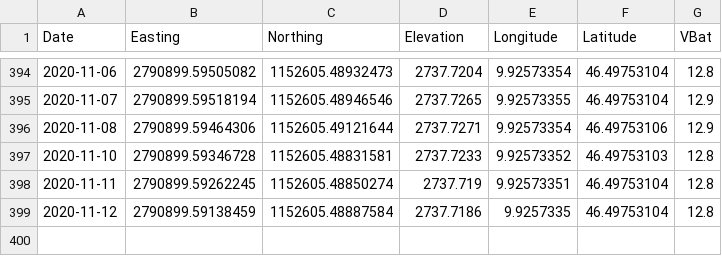
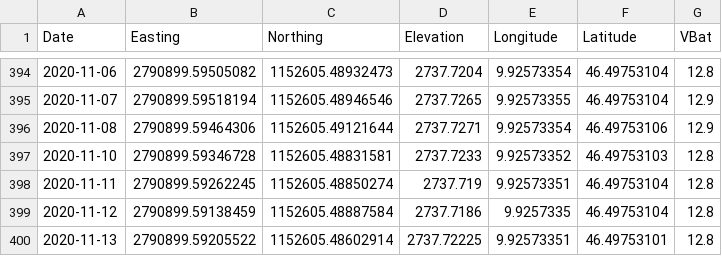
Before and after one commit to bafu-DF/geomondata, a CSV file: Geomon_Schafberg_GPS6.csv, drawn as a sheet; only a part is shown, gaps mark what is left out.

Commit message:
GitHub Values Update for 2020-11-14 02:35:49

```diff
--- a/Geomon_Schafberg_GPS6.csv
+++ b/Geomon_Schafberg_GPS6.csv
@@ -399 +399,2 @@
 2020-11-12,2790899.59138459,1152605.48887584,2737.7186,9.9257335,46.49753104,12.8
+2020-11-13,2790899.59205522,1152605.48602914,2737.72225,9.92573351,46.49753101,12.8
```
Also changed, not shown: Geomon_Schafberg_GPS0.csv, Geomon_Schafberg_GPS4.csv, 1 other file.
